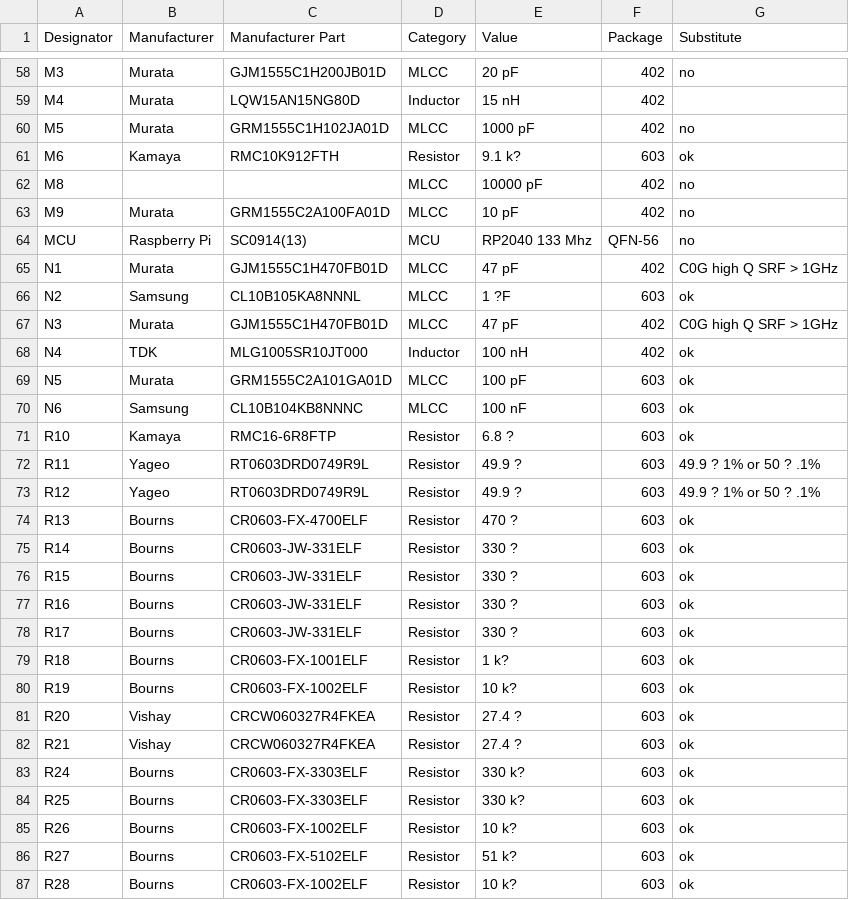
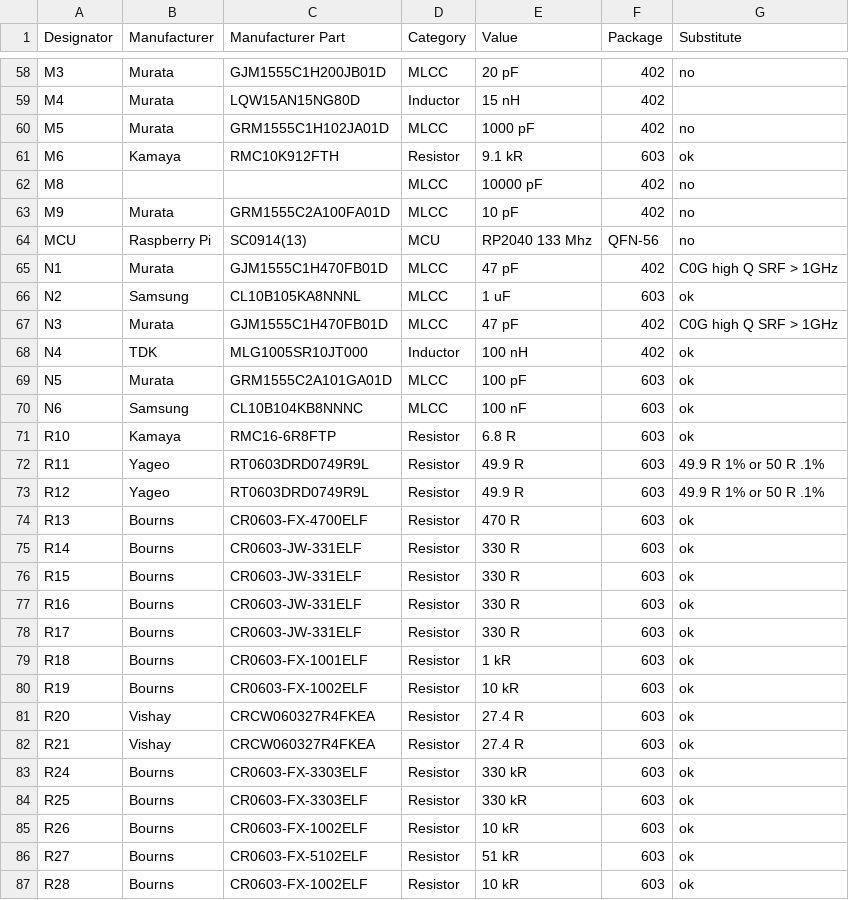
Before and after one commit to mkultr44/VT-AMP, a CSV file: BOM_EN.CSV, drawn as a sheet; only a part is shown, gaps mark what is left out; the diff covers the shown part only.

Commit message:
Update BOM_EN.CSV

```diff
--- a/BOM_EN.CSV
+++ b/BOM_EN.CSV
@@ -60,3 +60,3 @@ M4,Murata,LQW15AN15NG80D,Inductor,15 nH,402,
 M5,Murata,GRM1555C1H102JA01D,MLCC,1000 pF,402,no
-M6,Kamaya,RMC10K912FTH,Resistor,9.1 k?,603,ok
+M6,Kamaya,RMC10K912FTH,Resistor,9.1 kR,603,ok
 M8,,,MLCC,10000 pF,402,no
@@ -65,3 +65,3 @@ MCU,Raspberry Pi,SC0914(13),MCU,RP2040 133 Mhz,QFN-56,no
 N1,Murata,GJM1555C1H470FB01D,MLCC,47 pF,402,C0G high Q SRF > 1GHz
-N2,Samsung,CL10B105KA8NNNL,MLCC,1 ?F,603,ok
+N2,Samsung,CL10B105KA8NNNL,MLCC,1 uF,603,ok
 N3,Murata,GJM1555C1H470FB01D,MLCC,47 pF,402,C0G high Q SRF > 1GHz
@@ -70,18 +70,18 @@ N5,Murata,GRM1555C2A101GA01D,MLCC,100 pF,603,ok
 N6,Samsung,CL10B104KB8NNNC,MLCC,100 nF,603,ok
-R10,Kamaya,RMC16-6R8FTP,Resistor,6.8 ?,603,ok
-R11,Yageo,RT0603DRD0749R9L,Resistor,49.9 ?,603,49.9 ? 1% or 50 ? .1%
-R12,Yageo,RT0603DRD0749R9L,Resistor,49.9 ?,603,49.9 ? 1% or 50 ? .1%
-R13,Bourns,CR0603-FX-4700ELF,Resistor,470 ?,603,ok
-R14,Bourns,CR0603-JW-331ELF,Resistor,330 ?,603,ok
-R15,Bourns,CR0603-JW-331ELF,Resistor,330 ?,603,ok
-R16,Bourns,CR0603-JW-331ELF,Resistor,330 ?,603,ok
-R17,Bourns,CR0603-JW-331ELF,Resistor,330 ?,603,ok
-R18,Bourns,CR0603-FX-1001ELF,Resistor,1 k?,603,ok
-R19,Bourns,CR0603-FX-1002ELF,Resistor,10 k?,603,ok
-R20,Vishay,CRCW060327R4FKEA,Resistor,27.4 ?,603,ok
-R21,Vishay,CRCW060327R4FKEA,Resistor,27.4 ?,603,ok
-R24,Bourns,CR0603-FX-3303ELF,Resistor,330 k?,603,ok
-R25,Bourns,CR0603-FX-3303ELF,Resistor,330 k?,603,ok
-R26,Bourns,CR0603-FX-1002ELF,Resistor,10 k?,603,ok
-R27,Bourns,CR0603-FX-5102ELF,Resistor,51 k?,603,ok
-R28,Bourns,CR0603-FX-1002ELF,Resistor,10 k?,603,ok
+R10,Kamaya,RMC16-6R8FTP,Resistor,6.8 R,603,ok
+R11,Yageo,RT0603DRD0749R9L,Resistor,49.9 R,603,49.9 R 1% or 50 R .1%
+R12,Yageo,RT0603DRD0749R9L,Resistor,49.9 R,603,49.9 R 1% or 50 R .1%
+R13,Bourns,CR0603-FX-4700ELF,Resistor,470 R,603,ok
+R14,Bourns,CR0603-JW-331ELF,Resistor,330 R,603,ok
+R15,Bourns,CR0603-JW-331ELF,Resistor,330 R,603,ok
+R16,Bourns,CR0603-JW-331ELF,Resistor,330 R,603,ok
+R17,Bourns,CR0603-JW-331ELF,Resistor,330 R,603,ok
+R18,Bourns,CR0603-FX-1001ELF,Resistor,1 kR,603,ok
+R19,Bourns,CR0603-FX-1002ELF,Resistor,10 kR,603,ok
+R20,Vishay,CRCW060327R4FKEA,Resistor,27.4 R,603,ok
+R21,Vishay,CRCW060327R4FKEA,Resistor,27.4 R,603,ok
+R24,Bourns,CR0603-FX-3303ELF,Resistor,330 kR,603,ok
+R25,Bourns,CR0603-FX-3303ELF,Resistor,330 kR,603,ok
+R26,Bourns,CR0603-FX-1002ELF,Resistor,10 kR,603,ok
+R27,Bourns,CR0603-FX-5102ELF,Resistor,51 kR,603,ok
+R28,Bourns,CR0603-FX-1002ELF,Resistor,10 kR,603,ok
```
Also changed, not shown: 16 edited cells elsewhere in this file.
